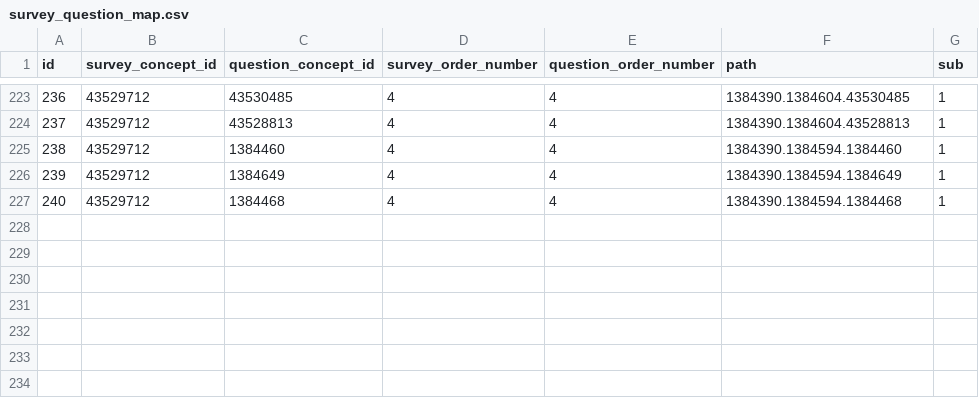
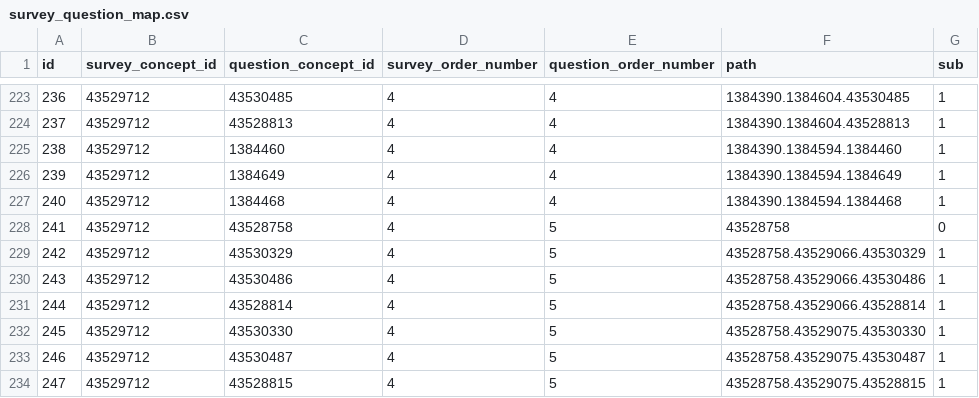
Before and after one commit to all-of-us/data-browser, a CSV file: public-api/db-cdr/generate-cdr/csv/survey_question_map.csv, drawn as a sheet; only a part is shown, gaps mark what is left out.

Commit message:
wip

```diff
--- a/public-api/db-cdr/generate-cdr/csv/survey_question_map.csv
+++ b/public-api/db-cdr/generate-cdr/csv/survey_question_map.csv
@@ -227 +227,8 @@ id,survey_concept_id,question_concept_id,survey_order_number,question_order_numb
 240,43529712,1384468,4,4,"1384390.1384594.1384468",1
+241,43529712,43528758,4,5,"43528758",0
+242,43529712,43530329,4,5,"43528758.43529066.43530329",1
+243,43529712,43530486,4,5,"43528758.43529066.43530486",1
+244,43529712,43528814,4,5,"43528758.43529066.43528814",1
+245,43529712,43530330,4,5,"43528758.43529075.43530330",1
+246,43529712,43530487,4,5,"43528758.43529075.43530487",1
+247,43529712,43528815,4,5,"43528758.43529075.43528815",1
```
